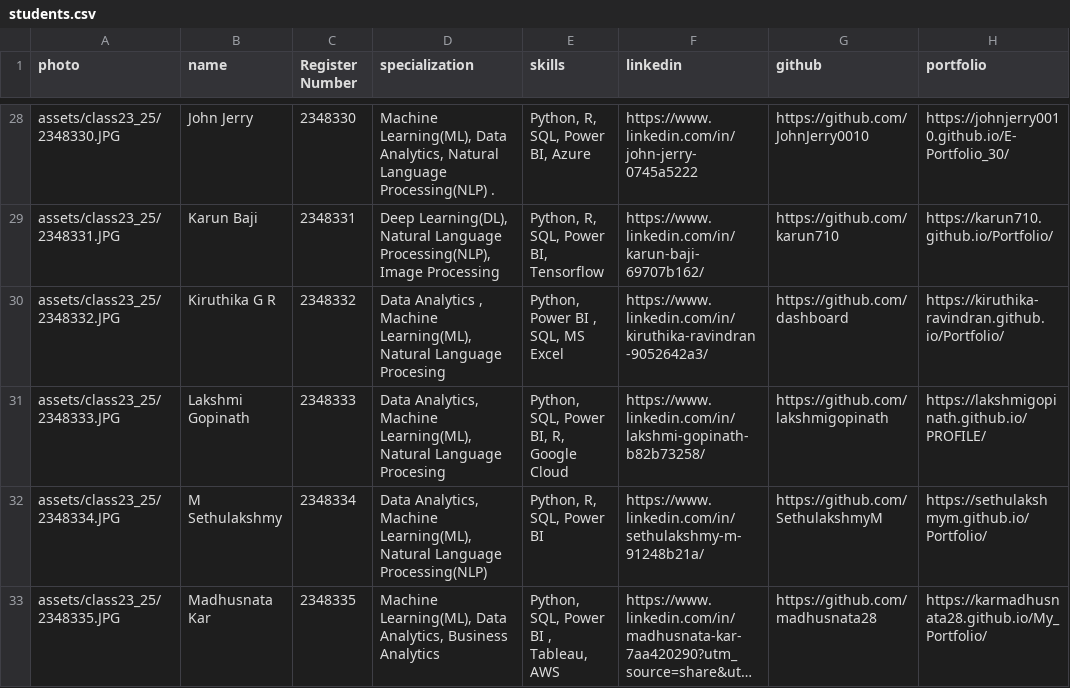
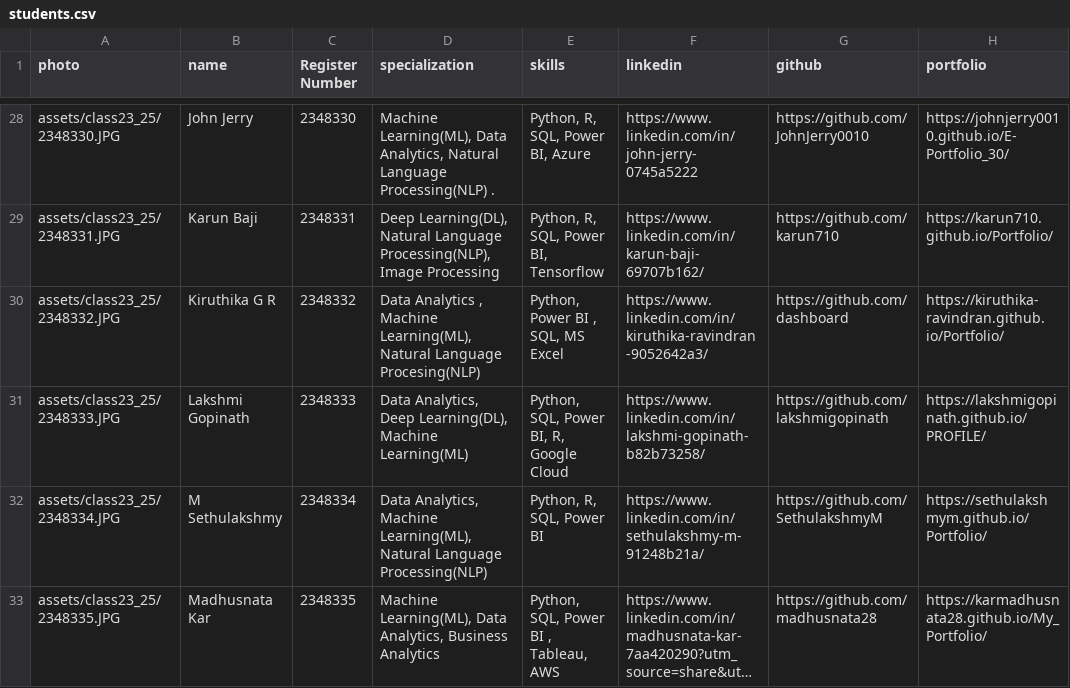
Before and after one commit to Catharin-05/Student-profiles-MDS23-25, a CSV file: assets/data/students.csv, drawn as a sheet; only a part is shown, gaps mark what is left out; long unchanged cells end in ….

Commit message:
Updated Data

```diff
--- a/assets/data/students.csv
+++ b/assets/data/students.csv
@@ -29,4 +29,4 @@ assets/class23_25/2348330.JPG,John Jerry,2348330,"Machine Learning(ML), Data Ana
 assets/class23_25/2348331.JPG,Karun Baji,2348331,"Deep Learning(DL), Natural Language Processing(NLP), Image Processing","Python, R, SQL, Power BI, Tensorflow",https://www.linkedin.com/in/karun-baji-69707b162/,https://github.com/karun710,https://karun710.github.io/Portfolio/
-assets/class23_25/2348332.JPG,Kiruthika G R,2348332,"Data Analytics , Machine Learning(ML),Natural Language Procesing","Python, Power BI , SQL, MS Excel",https://www.linkedin.com/in/kiruthika-ravindran-9052642a3/,https://github.com/dashboard,https://kiruthika-ravindran.github.io/Portfolio/
-assets/class23_25/2348333.JPG,Lakshmi Gopinath ,2348333,"Data Analytics, Machine Learning(ML), Natural Language Procesing","Python, SQL, Power BI, R, Google Cloud",https://www.linkedin.com/in/lakshmi-gopinath-b82b73258/,https://github.com/lakshmigopinath,https://lakshmigopinath.github.io/PROFILE/
+assets/class23_25/2348332.JPG,Kiruthika G R,2348332,"Data Analytics , Machine Learning(ML),Natural Language Procesing(NLP)","Python, Power BI , SQL, MS Excel",https://www.linkedin.com/in/kiruthika-ravindran-9052642a3/,https://github.com/dashboard,https://kiruthika-ravindran.github.io/Portfolio/
+assets/class23_25/2348333.JPG,Lakshmi Gopinath ,2348333,"Data Analytics, Deep Learning(DL), Machine Learning(ML)","Python, SQL, Power BI, R, Google Cloud",https://www.linkedin.com/in/lakshmi-gopinath-b82b73258/,https://github.com/lakshmigopinath,https://lakshmigopinath.github.io/PROFILE/
 assets/class23_25/2348334.JPG,M Sethulakshmy,2348334,"Data Analytics, Machine Learning(ML), Natural Language Processing(NLP)","Python, R, SQL, Power BI",https://www.linkedin.com/in/sethulakshmy-m-91248b21a/,https://github.com/SethulakshmyM,https://sethulakshmym.github.io/Portfolio/
```
